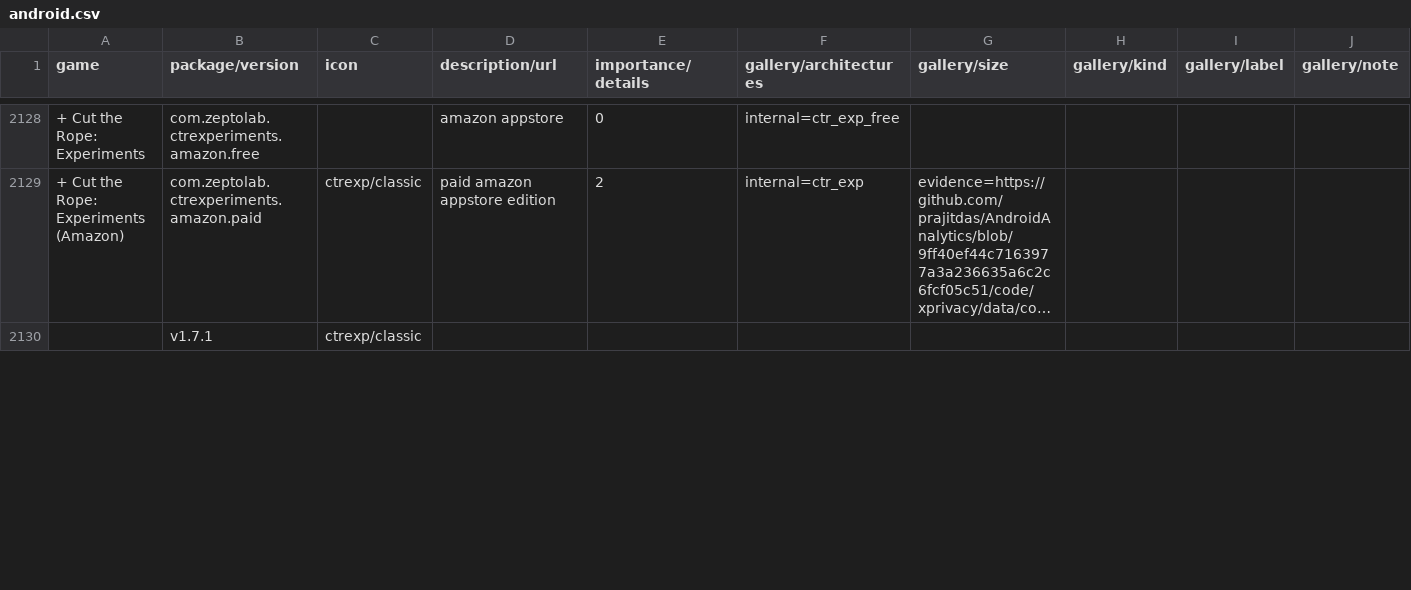
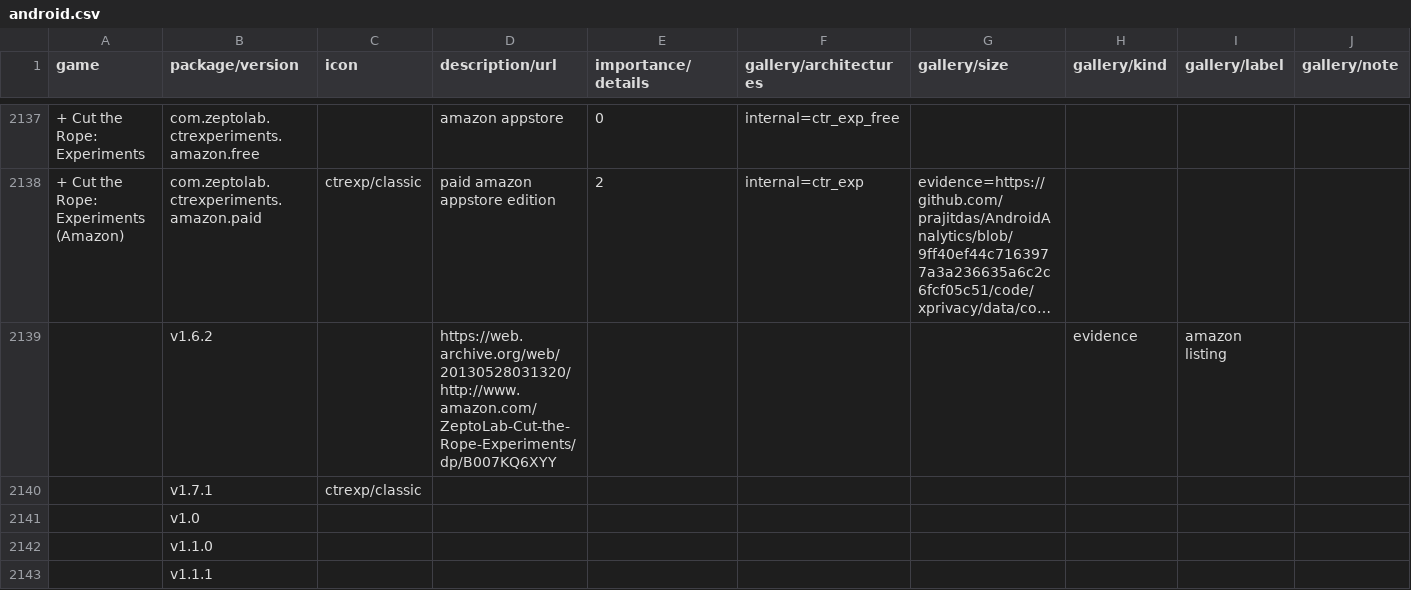
Before and after one commit to sogful/candies.monster, a CSV file: assets/static/data/versions/android.csv, drawn as a sheet; only a part is shown, gaps mark what is left out; long unchanged cells end in …; rows hold the shown columns only; the diff covers the shown part only; the diff names each change by its address in the sheet, - before the commit and + after, or states it on an @@ line.

Commit message:
feat(versions): amazon release documentation

```diff
--- a/assets/static/data/versions/android.csv
+++ b/assets/static/data/versions/android.csv
+row 2139:  | v1.6.2 |  | https://web.archive.org/web/20130528031320/http://www.amazon.com/ZeptoLab-Cut-the-Rope-Experiments/dp/B007KQ6XYY |  |  |  | evidence | amazon listing
+row 2141:  | v1.0
+row 2142:  | v1.1.0
+row 2143:  | v1.1.1
```
Also changed, not shown: 12 added rows and 6 edited cells elsewhere in this file, assets/static/data/versions/zeptolab/android.csv.
